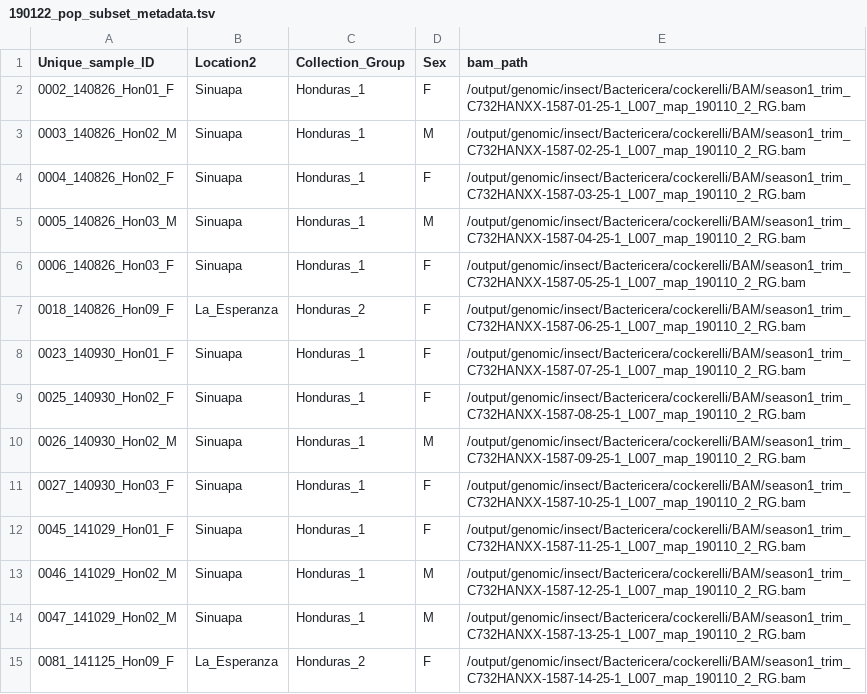
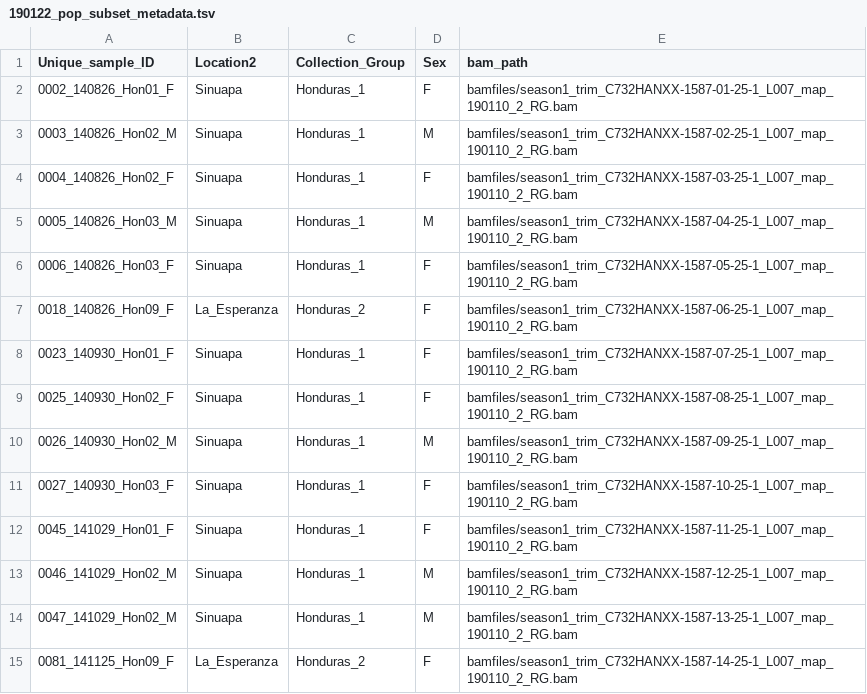
Before and after one commit to MapNetNZ/Pop-Genomics-Workshop2019, a TSV file: 190122_pop_subset_metadata.tsv, drawn as a sheet; only a part is shown; the diff covers the shown part only.

Commit message:
updated metadata file

```diff
--- a/190122_pop_subset_metadata.tsv
+++ b/190122_pop_subset_metadata.tsv
@@ -1,15 +1,15 @@
 Unique_sample_ID	Location2	Collection_Group	Sex	bam_path
-0002_140826_Hon01_F	Sinuapa	Honduras_1	F	/output/genomic/insect/Bactericera/cockerelli/BAM/season1_trim_C732HANXX-1587-01-25-1_L007_map_190110_2_RG.bam
-0003_140826_Hon02_M	Sinuapa	Honduras_1	M	/output/genomic/insect/Bactericera/cockerelli/BAM/season1_trim_C732HANXX-1587-02-25-1_L007_map_190110_2_RG.bam
-0004_140826_Hon02_F	Sinuapa	Honduras_1	F	/output/genomic/insect/Bactericera/cockerelli/BAM/season1_trim_C732HANXX-1587-03-25-1_L007_map_190110_2_RG.bam
-0005_140826_Hon03_M	Sinuapa	Honduras_1	M	/output/genomic/insect/Bactericera/cockerelli/BAM/season1_trim_C732HANXX-1587-04-25-1_L007_map_190110_2_RG.bam
-0006_140826_Hon03_F	Sinuapa	Honduras_1	F	/output/genomic/insect/Bactericera/cockerelli/BAM/season1_trim_C732HANXX-1587-05-25-1_L007_map_190110_2_RG.bam
-0018_140826_Hon09_F	La_Esperanza	Honduras_2	F	/output/genomic/insect/Bactericera/cockerelli/BAM/season1_trim_C732HANXX-1587-06-25-1_L007_map_190110_2_RG.bam
-0023_140930_Hon01_F	Sinuapa	Honduras_1	F	/output/genomic/insect/Bactericera/cockerelli/BAM/season1_trim_C732HANXX-1587-07-25-1_L007_map_190110_2_RG.bam
-0025_140930_Hon02_F	Sinuapa	Honduras_1	F	/output/genomic/insect/Bactericera/cockerelli/BAM/season1_trim_C732HANXX-1587-08-25-1_L007_map_190110_2_RG.bam
-0026_140930_Hon02_M	Sinuapa	Honduras_1	M	/output/genomic/insect/Bactericera/cockerelli/BAM/season1_trim_C732HANXX-1587-09-25-1_L007_map_190110_2_RG.bam
-0027_140930_Hon03_F	Sinuapa	Honduras_1	F	/output/genomic/insect/Bactericera/cockerelli/BAM/season1_trim_C732HANXX-1587-10-25-1_L007_map_190110_2_RG.bam
-0045_141029_Hon01_F	Sinuapa	Honduras_1	F	/output/genomic/insect/Bactericera/cockerelli/BAM/season1_trim_C732HANXX-1587-11-25-1_L007_map_190110_2_RG.bam
-0046_141029_Hon02_M	Sinuapa	Honduras_1	M	/output/genomic/insect/Bactericera/cockerelli/BAM/season1_trim_C732HANXX-1587-12-25-1_L007_map_190110_2_RG.bam
-0047_141029_Hon02_M	Sinuapa	Honduras_1	M	/output/genomic/insect/Bactericera/cockerelli/BAM/season1_trim_C732HANXX-1587-13-25-1_L007_map_190110_2_RG.bam
-0081_141125_Hon09_F	La_Esperanza	Honduras_2	F	/output/genomic/insect/Bactericera/cockerelli/BAM/season1_trim_C732HANXX-1587-14-25-1_L007_map_190110_2_RG.bam
+0002_140826_Hon01_F	Sinuapa	Honduras_1	F	bamfiles/season1_trim_C732HANXX-1587-01-25-1_L007_map_190110_2_RG.bam
+0003_140826_Hon02_M	Sinuapa	Honduras_1	M	bamfiles/season1_trim_C732HANXX-1587-02-25-1_L007_map_190110_2_RG.bam
+0004_140826_Hon02_F	Sinuapa	Honduras_1	F	bamfiles/season1_trim_C732HANXX-1587-03-25-1_L007_map_190110_2_RG.bam
+0005_140826_Hon03_M	Sinuapa	Honduras_1	M	bamfiles/season1_trim_C732HANXX-1587-04-25-1_L007_map_190110_2_RG.bam
+0006_140826_Hon03_F	Sinuapa	Honduras_1	F	bamfiles/season1_trim_C732HANXX-1587-05-25-1_L007_map_190110_2_RG.bam
+0018_140826_Hon09_F	La_Esperanza	Honduras_2	F	bamfiles/season1_trim_C732HANXX-1587-06-25-1_L007_map_190110_2_RG.bam
+0023_140930_Hon01_F	Sinuapa	Honduras_1	F	bamfiles/season1_trim_C732HANXX-1587-07-25-1_L007_map_190110_2_RG.bam
+0025_140930_Hon02_F	Sinuapa	Honduras_1	F	bamfiles/season1_trim_C732HANXX-1587-08-25-1_L007_map_190110_2_RG.bam
+0026_140930_Hon02_M	Sinuapa	Honduras_1	M	bamfiles/season1_trim_C732HANXX-1587-09-25-1_L007_map_190110_2_RG.bam
+0027_140930_Hon03_F	Sinuapa	Honduras_1	F	bamfiles/season1_trim_C732HANXX-1587-10-25-1_L007_map_190110_2_RG.bam
+0045_141029_Hon01_F	Sinuapa	Honduras_1	F	bamfiles/season1_trim_C732HANXX-1587-11-25-1_L007_map_190110_2_RG.bam
+0046_141029_Hon02_M	Sinuapa	Honduras_1	M	bamfiles/season1_trim_C732HANXX-1587-12-25-1_L007_map_190110_2_RG.bam
+0047_141029_Hon02_M	Sinuapa	Honduras_1	M	bamfiles/season1_trim_C732HANXX-1587-13-25-1_L007_map_190110_2_RG.bam
+0081_141125_Hon09_F	La_Esperanza	Honduras_2	F	bamfiles/season1_trim_C732HANXX-1587-14-25-1_L007_map_190110_2_RG.bam
```
Also changed, not shown: 129 edited cells elsewhere in this file, 2 other files.
